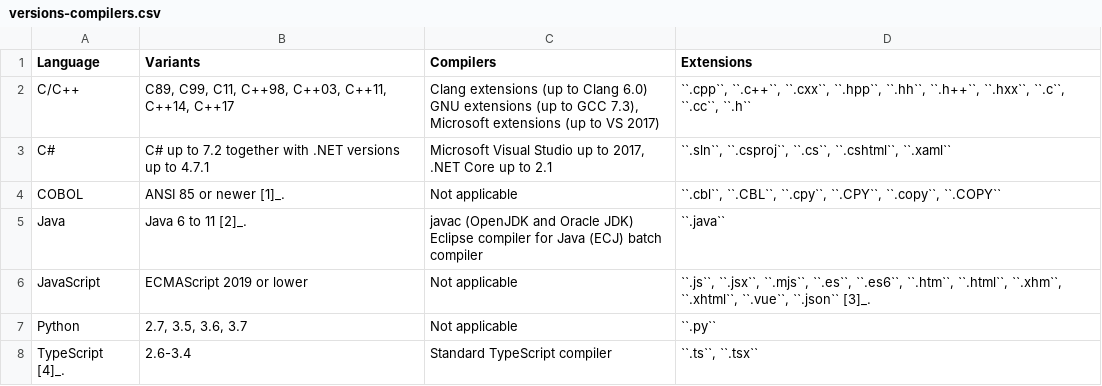
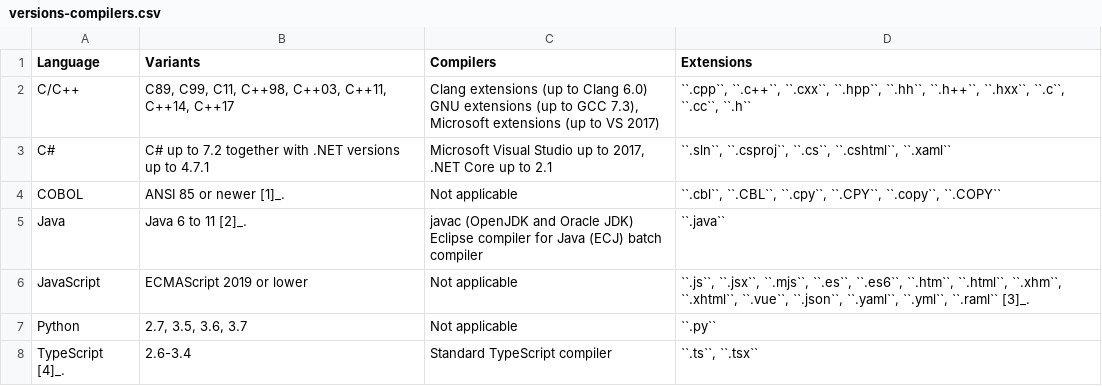
Before and after one commit to plotskog32/codeql, a CSV file: change-notes/support/versions-compilers.csv, drawn as a sheet.

Commit message:
JavaScript: Add YAML file types to `versions-compilers.csv`.

```diff
--- a/change-notes/support/versions-compilers.csv
+++ b/change-notes/support/versions-compilers.csv
@@ -13,3 +13,3 @@ Java,"Java 6 to 11 [2]_.","javac (OpenJDK and Oracle JDK)
 Eclipse compiler for Java (ECJ) batch compiler",``.java``
-JavaScript,ECMAScript 2019 or lower,Not applicable,"``.js``, ``.jsx``, ``.mjs``, ``.es``, ``.es6``, ``.htm``, ``.html``, ``.xhm``, ``.xhtml``, ``.vue``, ``.json`` [3]_."
+JavaScript,ECMAScript 2019 or lower,Not applicable,"``.js``, ``.jsx``, ``.mjs``, ``.es``, ``.es6``, ``.htm``, ``.html``, ``.xhm``, ``.xhtml``, ``.vue``, ``.json``, ``.yaml``, ``.yml``, ``.raml`` [3]_."
 Python,"2.7, 3.5, 3.6, 3.7",Not applicable,``.py``
```
